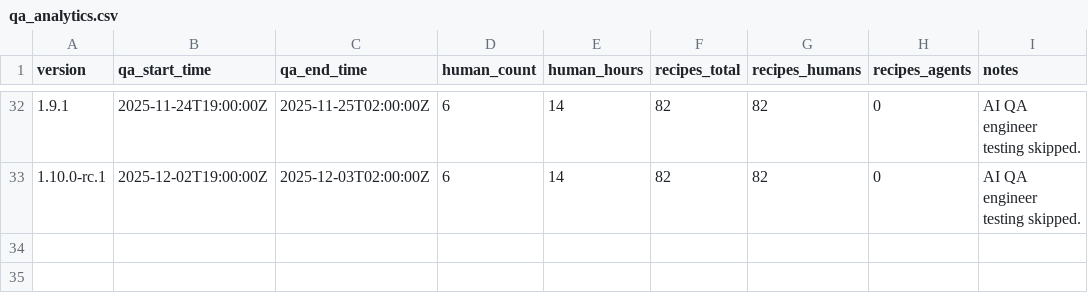
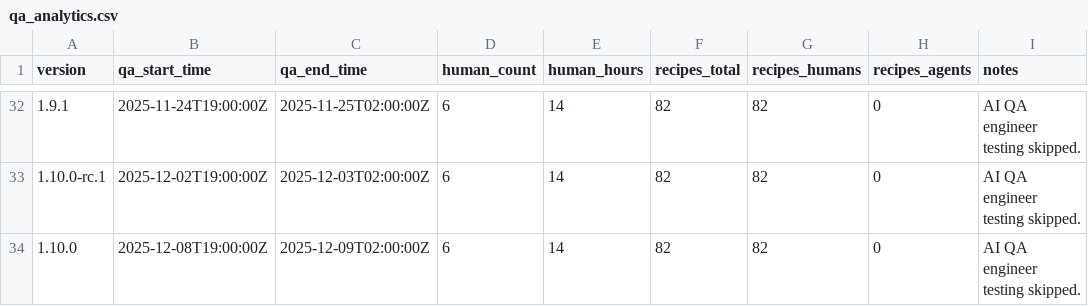
Before and after one commit to earth-sol/spiceai, a CSV file: docs/release_notes/qa_analytics.csv, drawn as a sheet; only a part is shown, gaps mark what is left out; the diff names each change by its address in the sheet, - before the commit and + after, or states it on an @@ line.

Commit message:
release: post-release updates (#8503)
* release: post-release updates

* add 1.10 qa analytics

---------

Co-authored-by: David Stancu <david@spice.ai>

```diff
--- a/docs/release_notes/qa_analytics.csv
+++ b/docs/release_notes/qa_analytics.csv
+row 34: 1.10.0 | 2025-12-08T19:00:00Z | 2025-12-09T02:00:00Z | 6 | 14 | 82 | 82 | 0 | AI QA engineer testing skipped.
```
Also changed, not shown: 5 other files.
